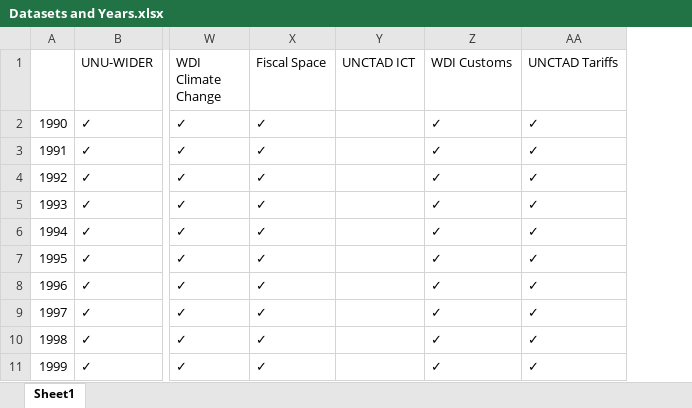
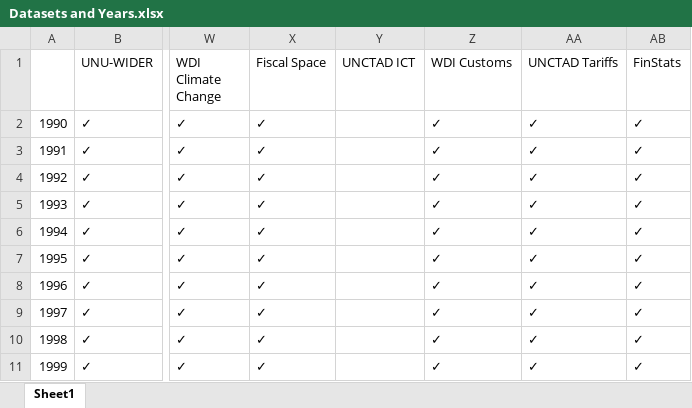
Before and after one commit to Revenue-Academy/Tax-Datasets, an Excel workbook: Country-Year Data/Datasets and Years.xlsx, sheet Sheet1, drawn as a sheet; only a part is shown, gaps mark what is left out; values as stored, in another font and other column widths than the file's, no borders; the diff names each change by its address in the sheet, - before the commit and + after, or states it on an @@ line.

```diff
--- a/Country-Year Data/Datasets and Years.xlsx (sheet Sheet1)
+++ b/Country-Year Data/Datasets and Years.xlsx (sheet Sheet1)
+column AB (FinStats), rows 2-11: all ✓
```
Also changed, not shown: 2 other files.
